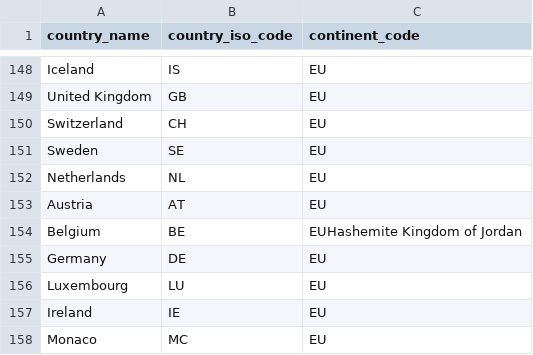
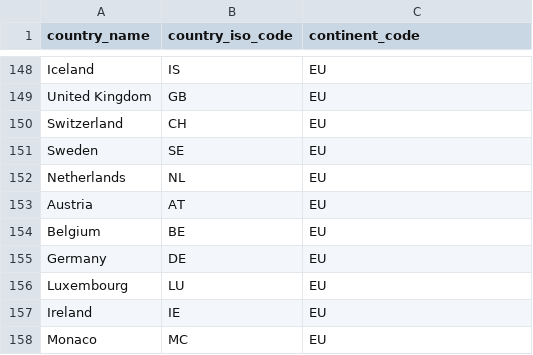
Before and after one commit to boxjan/IpSection, a CSV file: Country-info/country-en.csv, drawn as a sheet; only a part is shown, gaps mark what is left out.

```diff
--- a/Country-info/country-en.csv
+++ b/Country-info/country-en.csv
@@ -153,3 +153,3 @@ Netherlands,NL,EU
 Austria,AT,EU
-Belgium,BE,EUHashemite Kingdom of Jordan
+Belgium,BE,EU
 Germany,DE,EU
```
Also changed, not shown: 1 other file.
